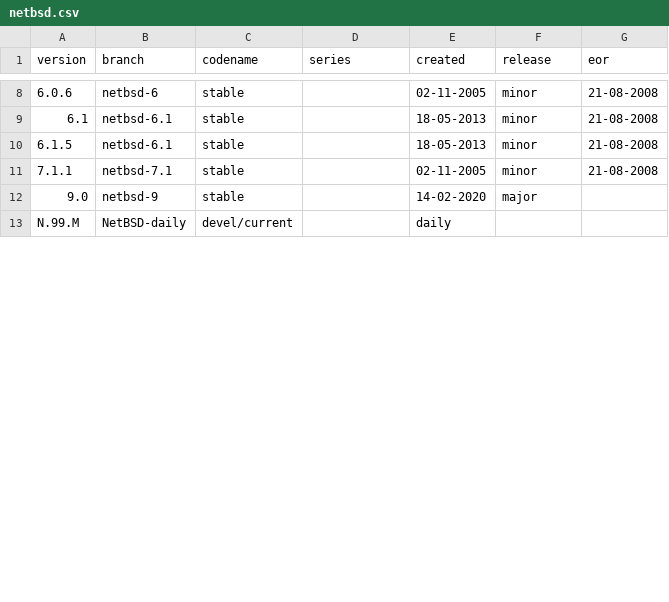
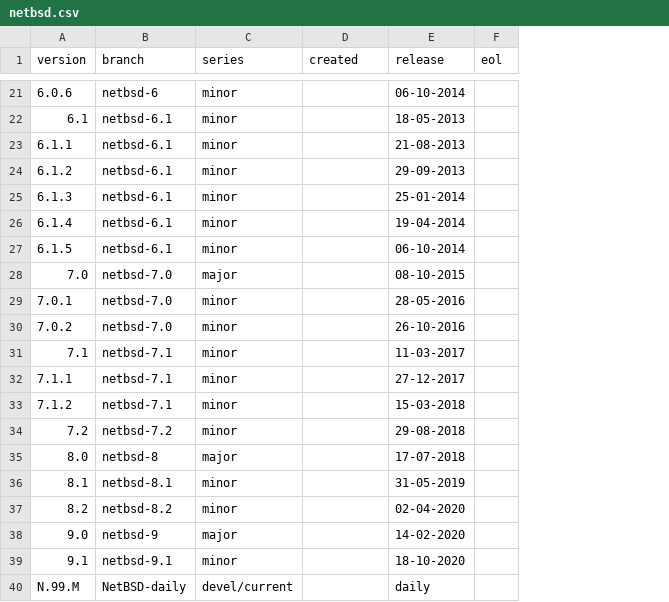
Before and after one commit to kiaderouiche/netbsd-branch-info, a CSV file: tools/netbsd.csv, drawn as a sheet; only a part is shown, gaps mark what is left out; removed rows and columns are numbered as before the commit, all else as after; the diff covers the shown part only; the diff names each change by its address in the sheet, - before the commit and + after, or states it on an @@ line.

```diff
--- a/tools/netbsd.csv
+++ b/tools/netbsd.csv
-column C (codename), rows 8-13: stable | stable | stable | stable | stable | devel/current
-column G (eor), rows 8-11: all 21-08-2008
+column F (eol), empty
-C21:C22 (series): (empty)
+C21:C22 (series): minor
-D21 (created): 02-11-2005
+D21 (created): (empty)
-E21 (release): minor
+E21 (release): 06-10-2014
-D22 (created): 18-05-2013
+D22 (created): (empty)
-E22 (release): minor
+E22 (release): 18-05-2013
+row 23: 6.1.1 | netbsd-6.1 | minor |  | 21-08-2013
+row 24: 6.1.2 | netbsd-6.1 | minor |  | 29-09-2013
+row 25: 6.1.3 | netbsd-6.1 | minor |  | 25-01-2014
+row 26: 6.1.4 | netbsd-6.1 | minor |  | 19-04-2014
-C27 (series): (empty)
+C27 (series): minor
-D27 (created): 18-05-2013
+D27 (created): (empty)
-E27 (release): minor
+E27 (release): 06-10-2014
+row 28: 7.0 | netbsd-7.0 | major |  | 08-10-2015
+row 29: 7.0.1 | netbsd-7.0 | minor |  | 28-05-2016
+row 30: 7.0.2 | netbsd-7.0 | minor |  | 26-10-2016
+row 31: 7.1 | netbsd-7.1 | minor |  | 11-03-2017
-C32 (series): (empty)
+C32 (series): minor
-D32 (created): 02-11-2005
+D32 (created): (empty)
-E32 (release): minor
+E32 (release): 27-12-2017
+row 33: 7.1.2 | netbsd-7.1 | minor |  | 15-03-2018
+row 34: 7.2 | netbsd-7.2 | minor |  | 29-08-2018
+row 35: 8.0 | netbsd-8 | major |  | 17-07-2018
+row 36: 8.1 | netbsd-8.1 | minor |  | 31-05-2019
+row 37: 8.2 | netbsd-8.2 | minor |  | 02-04-2020
-C38 (series): (empty)
+C38 (series): major
-D38 (created): 14-02-2020
+D38 (created): (empty)
-E38 (release): major
+E38 (release): 14-02-2020
+row 39: 9.1 | netbsd-9.1 | minor |  | 18-10-2020
-C40 (series): (empty)
+C40 (series): devel/current
-D40 (created): daily
+D40 (created): (empty)
-E40 (release): (empty)
+E40 (release): daily
```
Also changed, not shown: 14 added rows, 1 removed row and 18 edited cells elsewhere in this file, 3 other files.
